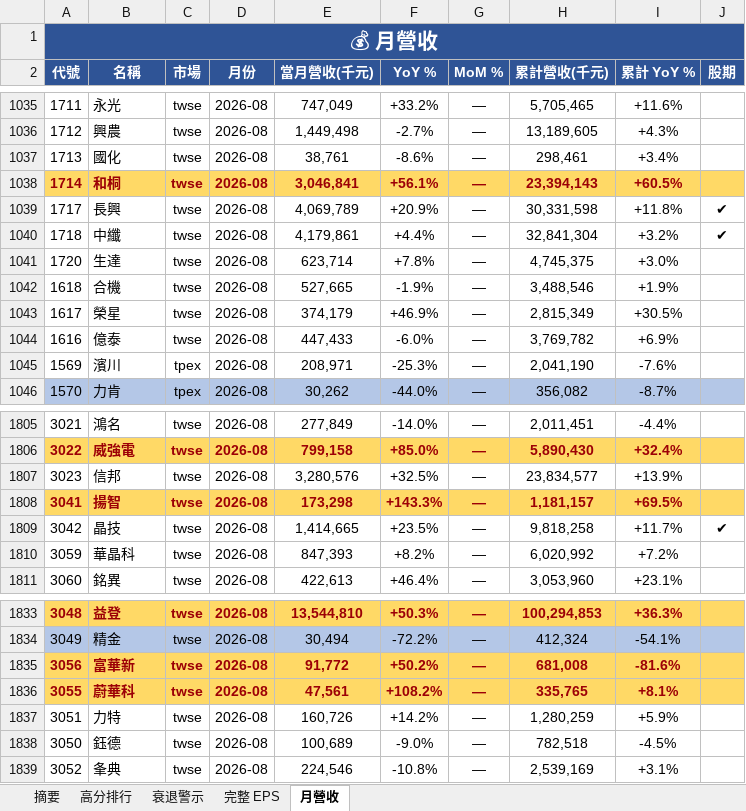
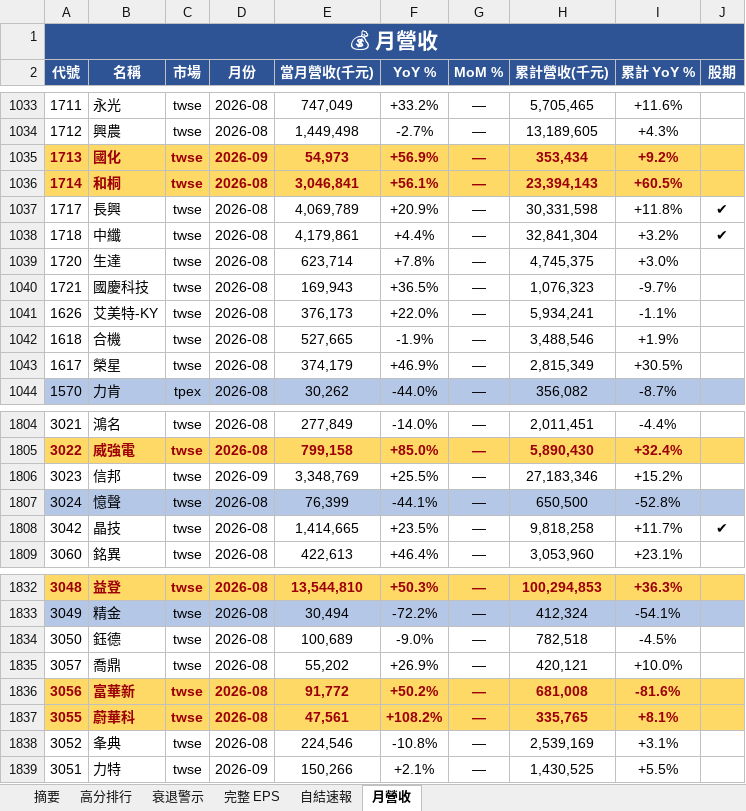
Before and after one commit to ianlife4/eps-cron, an Excel workbook: reports/eps_daily_2026-10-02.xlsx, sheet 月營收, drawn as a sheet; only a part is shown, gaps mark what is left out; values as stored, in another font and other column widths than the file's, no borders; removed rows and columns are numbered as before the commit, all else as after; the diff covers the shown part only; the diff names each change by its address in the sheet, - before the commit and + after, or states it on an @@ line.

Commit message:
📊 EPS daily 2026-10-02 12:54 UTC

```diff
--- a/reports/eps_daily_2026-10-02.xlsx (sheet 月營收)
+++ b/reports/eps_daily_2026-10-02.xlsx (sheet 月營收)
+sheet tab: 自結速報
-A1035:J1035 fill: none
+A1035:J1035 fill: #FFD966
@@ A1035:I1035 bold: off → on, text colour: black → #9C0006 @@
-D1035 (月份): 2026-08
+D1035 (月份): 2026-09
-E1035 (當月營收(千元)): 38,761
+E1035 (當月營收(千元)): 54,973
-F1035 (YoY %): -8.6%
+F1035 (YoY %): +56.9%
-H1035 (累計營收(千元)): 298,461
+H1035 (累計營收(千元)): 353,434
-I1035 (累計 YoY %): +3.4%
+I1035 (累計 YoY %): +9.2%
@@ row 975 moved to row 1040: 1721 @@
@@ row 1029 moved to row 1041: 1626 @@
@@ row 1044 moved to row 1064: 1616 @@
@@ row 1045 moved to row 1027: 1569 @@
-D1806 (月份): 2026-08
+D1806 (月份): 2026-09
-E1806 (當月營收(千元)): 3,280,576
+E1806 (當月營收(千元)): 3,348,769
-F1806 (YoY %): +32.5%
+F1806 (YoY %): +25.5%
-H1806 (累計營收(千元)): 23,834,577
+H1806 (累計營收(千元)): 27,183,346
-I1806 (累計 YoY %): +13.9%
+I1806 (累計 YoY %): +15.2%
@@ row 1808 moved to row 1794: 3041 @@
@@ row 1795 moved to row 1807: 3024 @@
@@ row 1810 moved to row 1824: 3059 @@
@@ row 1838 moved to row 1834: 3050 @@
@@ row 1827 moved to row 1835: 3057 @@
-row 1837: 3051 | 力特 | twse | 2026-08 | 160,726 | +14.2% | — | 1,280,259 | +5.9%
+row 1839: 3051 | 力特 | twse | 2026-09 | 150,266 | +2.1% | — | 1,430,525 | +5.5%
```
Also changed, not shown: 378 moved rows and 39 edited cells elsewhere in this sheet, sheet 摘要, sheet 完整 EPS, 1 other file.
